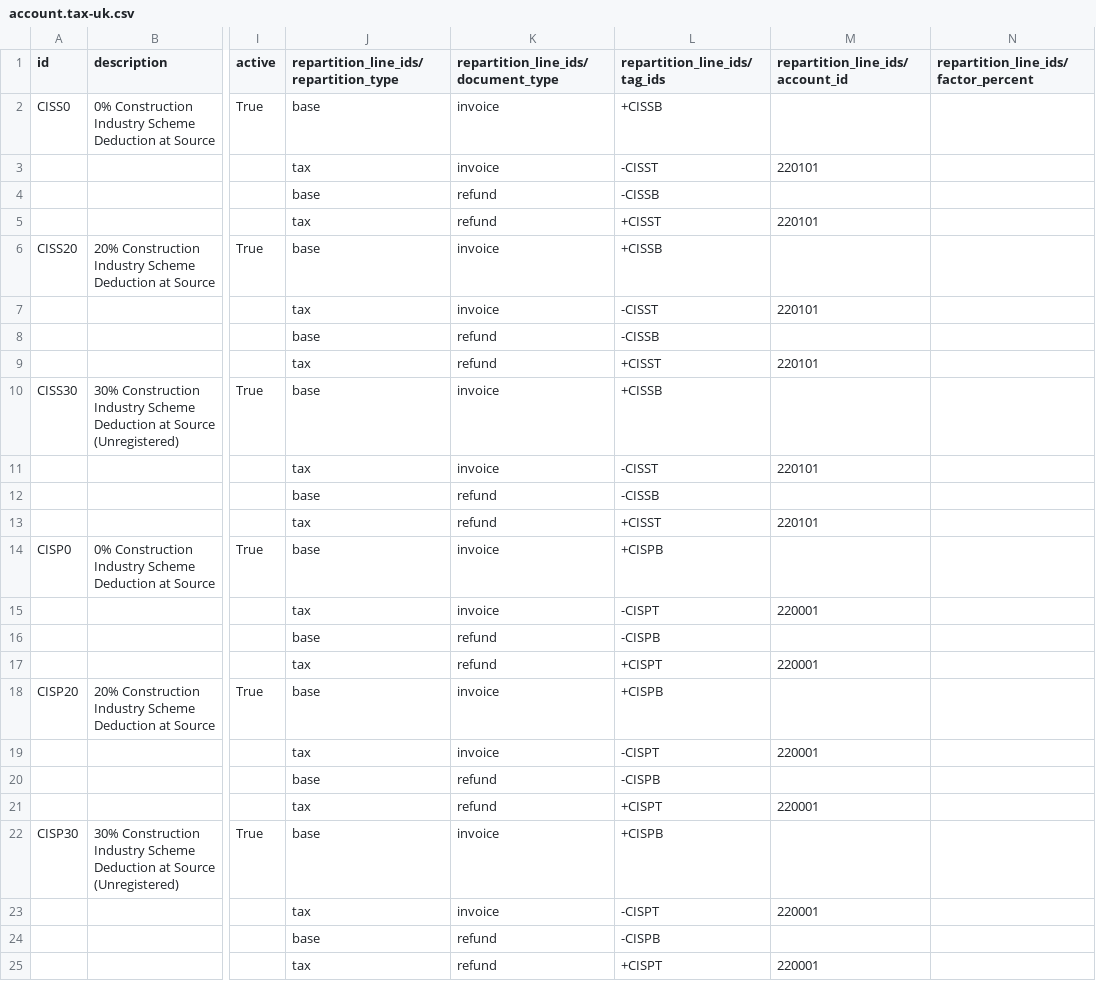
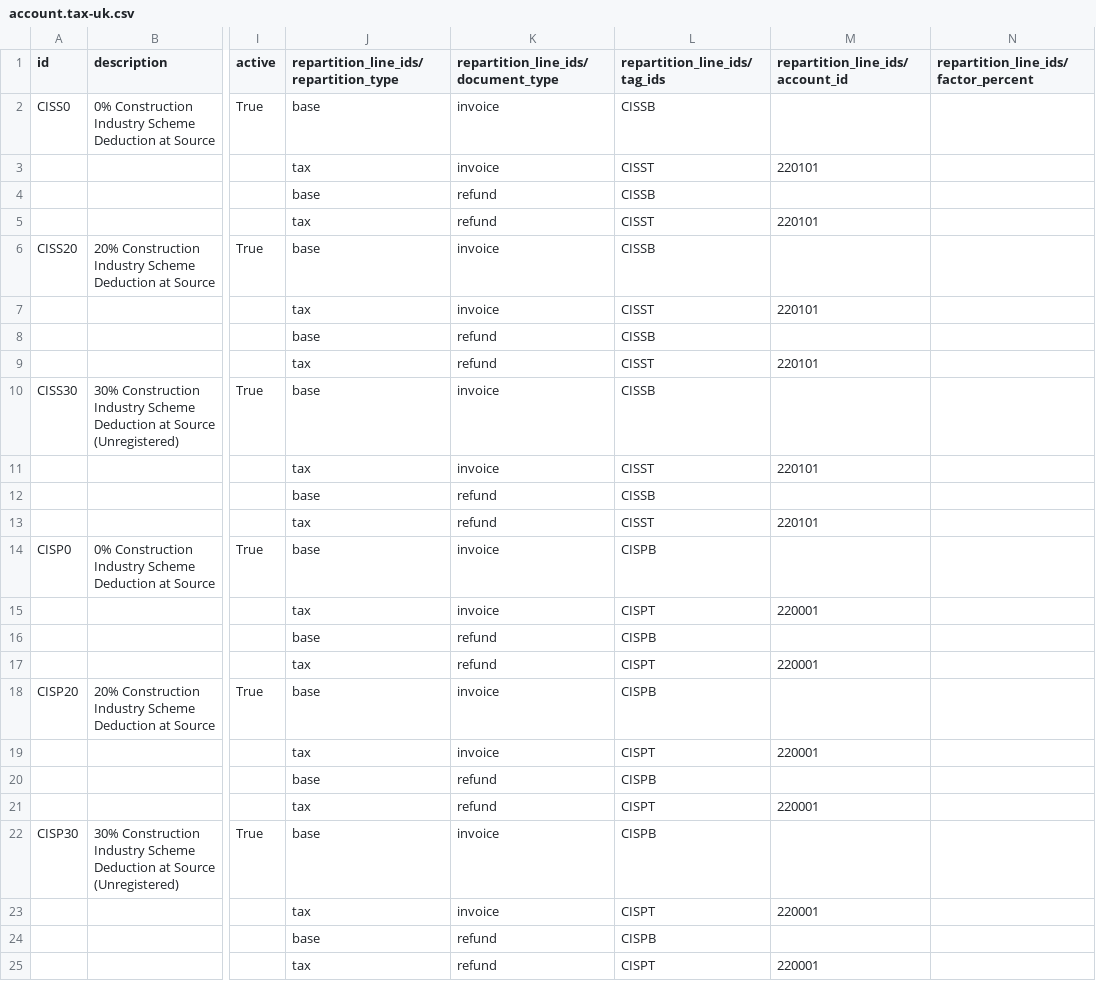
Before and after one commit to Saitamaxqi/enterprise, a CSV file: l10n_uk_reports_cis/data/template/account.tax-uk.csv, drawn as a sheet; only a part is shown, gaps mark what is left out; the diff names each change by its address in the sheet, - before the commit and + after, or states it on an @@ line.

```diff
--- a/l10n_uk_reports_cis/data/template/account.tax-uk.csv
+++ b/l10n_uk_reports_cis/data/template/account.tax-uk.csv
-L2 (repartition_line_ids/tag_ids): +CISSB
+L2 (repartition_line_ids/tag_ids): CISSB
-L3 (repartition_line_ids/tag_ids): -CISST
+L3 (repartition_line_ids/tag_ids): CISST
-L4 (repartition_line_ids/tag_ids): -CISSB
+L4 (repartition_line_ids/tag_ids): CISSB
-L5 (repartition_line_ids/tag_ids): +CISST
+L5 (repartition_line_ids/tag_ids): CISST
-L6 (repartition_line_ids/tag_ids): +CISSB
+L6 (repartition_line_ids/tag_ids): CISSB
-L7 (repartition_line_ids/tag_ids): -CISST
+L7 (repartition_line_ids/tag_ids): CISST
-L8 (repartition_line_ids/tag_ids): -CISSB
+L8 (repartition_line_ids/tag_ids): CISSB
-L9 (repartition_line_ids/tag_ids): +CISST
+L9 (repartition_line_ids/tag_ids): CISST
-L10 (repartition_line_ids/tag_ids): +CISSB
+L10 (repartition_line_ids/tag_ids): CISSB
-L11 (repartition_line_ids/tag_ids): -CISST
+L11 (repartition_line_ids/tag_ids): CISST
-L12 (repartition_line_ids/tag_ids): -CISSB
+L12 (repartition_line_ids/tag_ids): CISSB
-L13 (repartition_line_ids/tag_ids): +CISST
+L13 (repartition_line_ids/tag_ids): CISST
-L14 (repartition_line_ids/tag_ids): +CISPB
+L14 (repartition_line_ids/tag_ids): CISPB
-L15 (repartition_line_ids/tag_ids): -CISPT
+L15 (repartition_line_ids/tag_ids): CISPT
-L16 (repartition_line_ids/tag_ids): -CISPB
+L16 (repartition_line_ids/tag_ids): CISPB
-L17 (repartition_line_ids/tag_ids): +CISPT
+L17 (repartition_line_ids/tag_ids): CISPT
-L18 (repartition_line_ids/tag_ids): +CISPB
+L18 (repartition_line_ids/tag_ids): CISPB
-L19 (repartition_line_ids/tag_ids): -CISPT
+L19 (repartition_line_ids/tag_ids): CISPT
-L20 (repartition_line_ids/tag_ids): -CISPB
+L20 (repartition_line_ids/tag_ids): CISPB
-L21 (repartition_line_ids/tag_ids): +CISPT
+L21 (repartition_line_ids/tag_ids): CISPT
-L22 (repartition_line_ids/tag_ids): +CISPB
+L22 (repartition_line_ids/tag_ids): CISPB
-L23 (repartition_line_ids/tag_ids): -CISPT
+L23 (repartition_line_ids/tag_ids): CISPT
-L24 (repartition_line_ids/tag_ids): -CISPB
+L24 (repartition_line_ids/tag_ids): CISPB
-L25 (repartition_line_ids/tag_ids): +CISPT
+L25 (repartition_line_ids/tag_ids): CISPT
```
Also changed, not shown: 3 other files.
